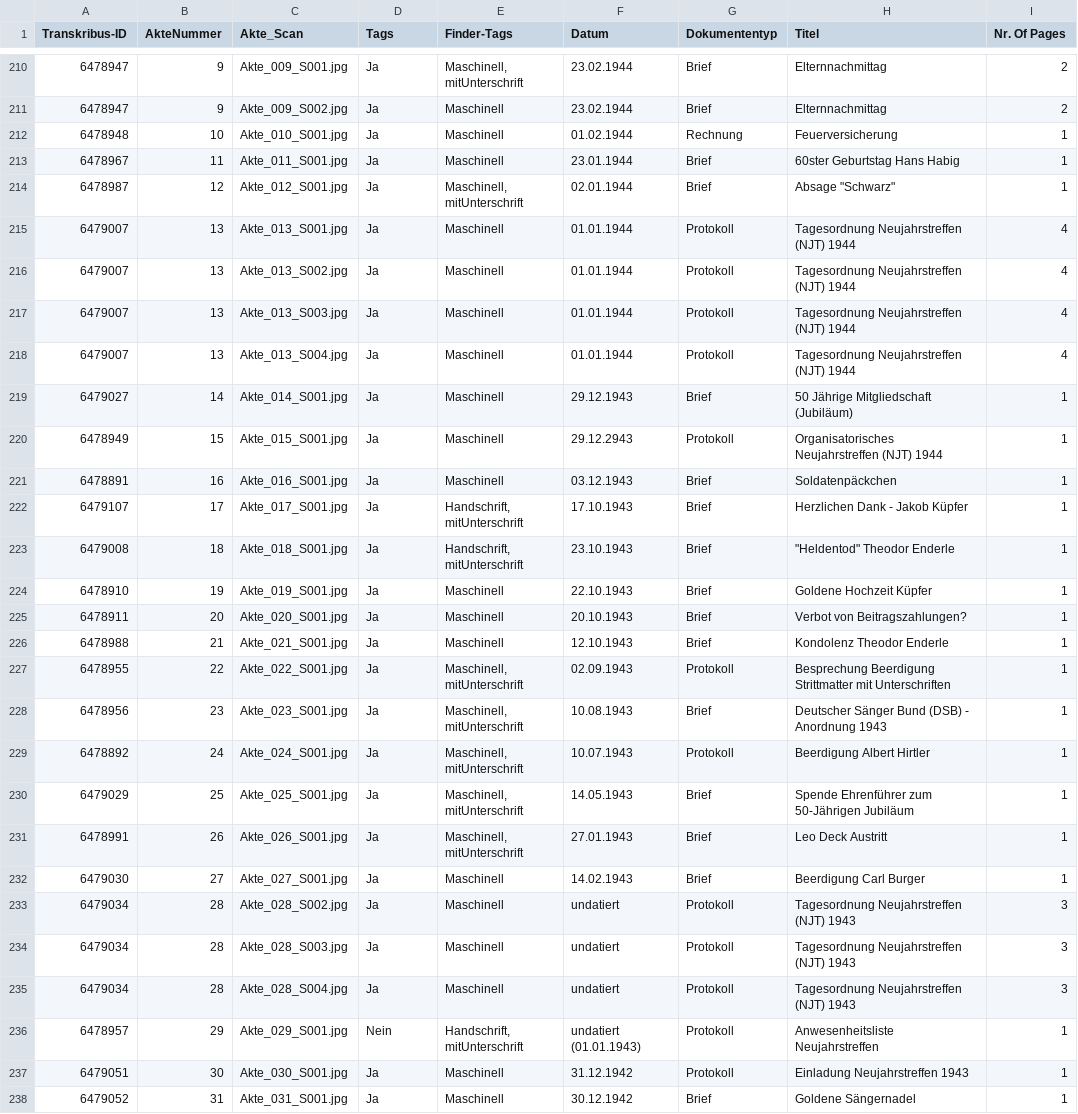
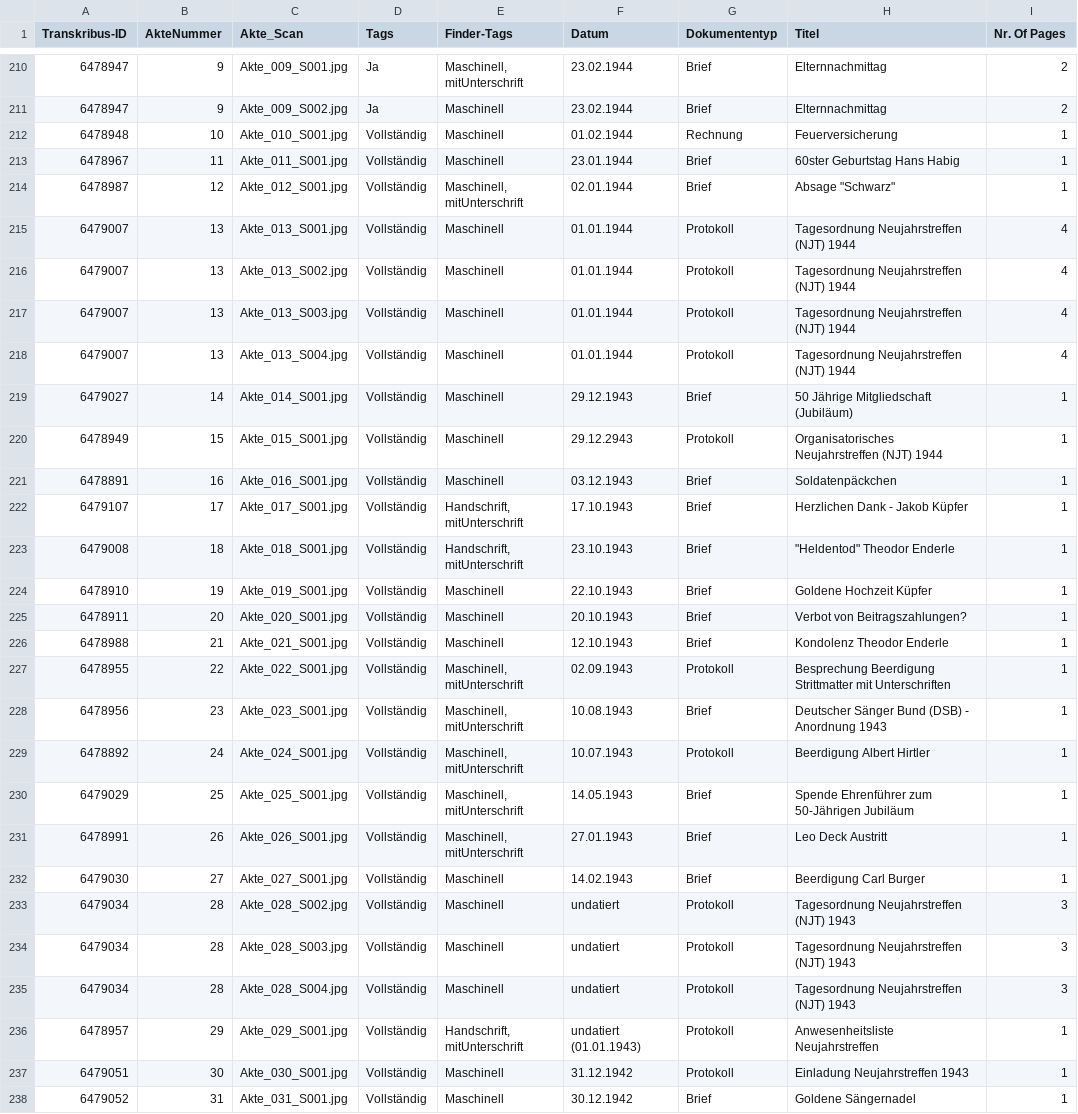
Before and after one commit to Sveburk/masterarbeit, a CSV file: 3_MA_Project/Data/Akten_Gesamtübersicht.csv, drawn as a sheet; only a part is shown, gaps mark what is left out; the diff covers the shown part only; the diff names each change by its address in the sheet, - before the commit and + after, or states it on an @@ line.

Commit message:
Akte_030 bis Akte_010 getaggt

```diff
--- a/3_MA_Project/Data/Akten_Gesamtübersicht.csv
+++ b/3_MA_Project/Data/Akten_Gesamtübersicht.csv
-D212:D235 (Tags): Ja
+D212:D235 (Tags): Vollständig
-D236 (Tags): Nein
+D236 (Tags): Vollständig
-D237:D238 (Tags): Ja
+D237:D238 (Tags): Vollständig
```
Also changed, not shown: 1 edited cell elsewhere in this file, 2 other files.
